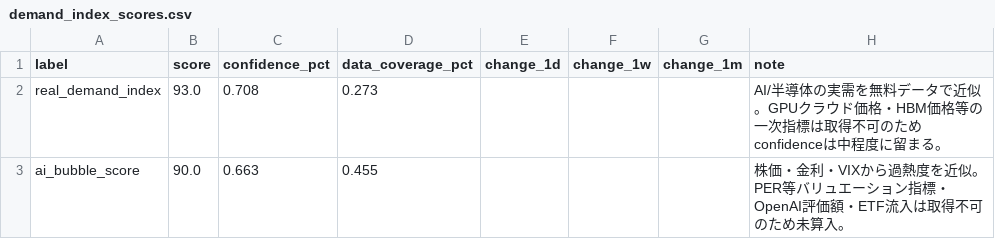
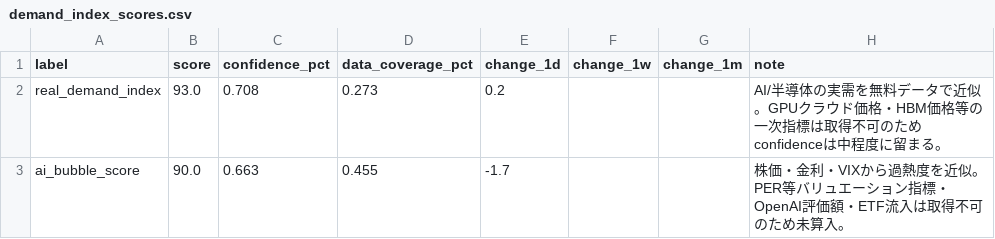
Before and after one commit to daisei0810-sudo/kabu-shihyo, a CSV file: outputs/demand_index_scores.csv, drawn as a sheet.

```diff
--- a/outputs/demand_index_scores.csv
+++ b/outputs/demand_index_scores.csv
@@ -1,3 +1,3 @@
 label,score,confidence_pct,data_coverage_pct,change_1d,change_1w,change_1m,note
-real_demand_index,93.0,0.708,0.273,,,,AI/半導体の実需を無料データで近似。GPUクラウド価格・HBM価格等の一次指標は取得不可のためconfidenceは中程度に留まる。
-ai_bubble_score,90.0,0.663,0.455,,,,株価・金利・VIXから過熱度を近似。PER等バリュエーション指標・OpenAI評価額・ETF流入は取得不可のため未算入。
+real_demand_index,93.0,0.708,0.273,0.2,,,AI/半導体の実需を無料データで近似。GPUクラウド価格・HBM価格等の一次指標は取得不可のためconfidenceは中程度に留まる。
+ai_bubble_score,90.0,0.663,0.455,-1.7,,,株価・金利・VIXから過熱度を近似。PER等バリュエーション指標・OpenAI評価額・ETF流入は取得不可のため未算入。
```
Also changed, not shown: outputs/cycle_scores.csv, outputs/macro_indicators.csv, 39 other files.
